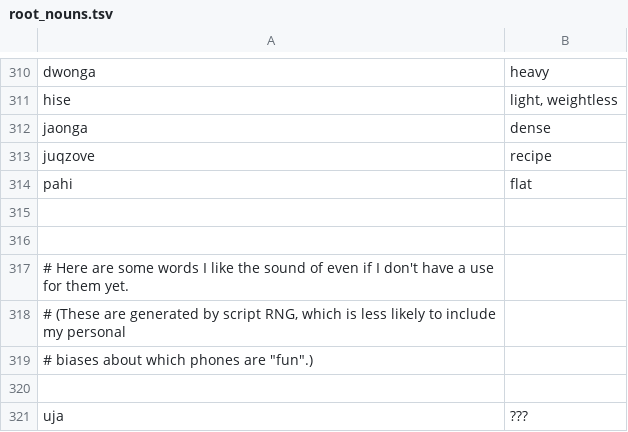
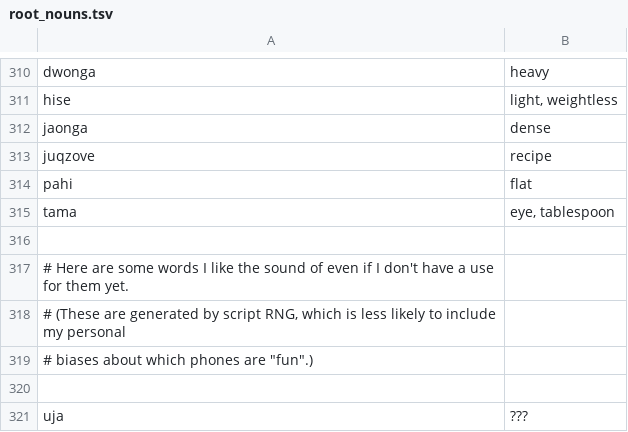
Before and after one commit to rngesus-wept/puflantu, a TSV file: root_nouns.tsv, drawn as a sheet; only a part is shown, gaps mark what is left out.

Commit message:
Update root_nouns.tsv

```diff
--- a/root_nouns.tsv
+++ b/root_nouns.tsv
@@ -314,3 +314,3 @@ juqzove	recipe
 pahi	flat
-
+tama	eye, tablespoon
 
```
